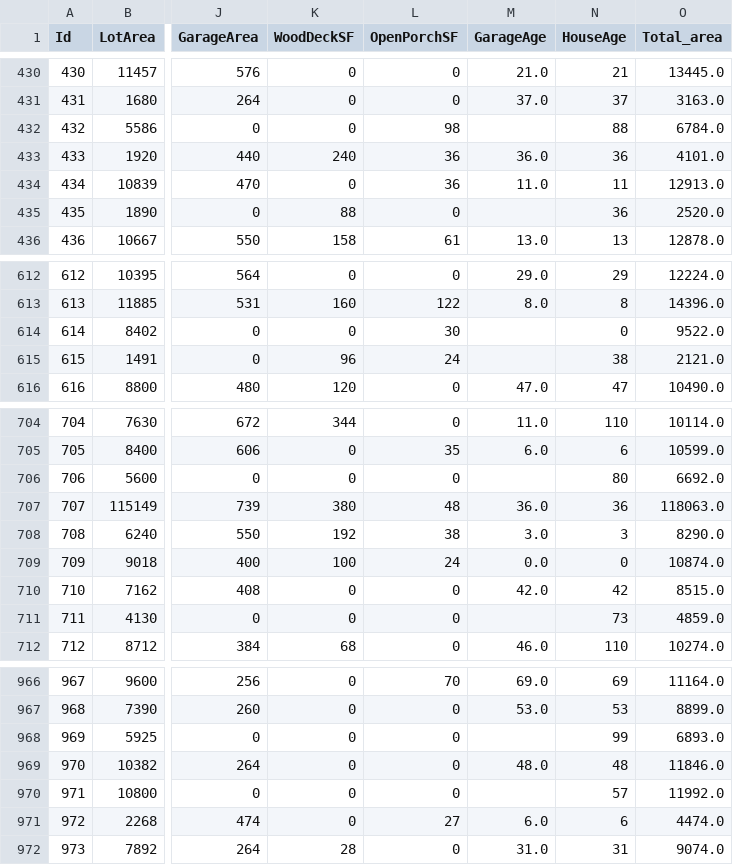
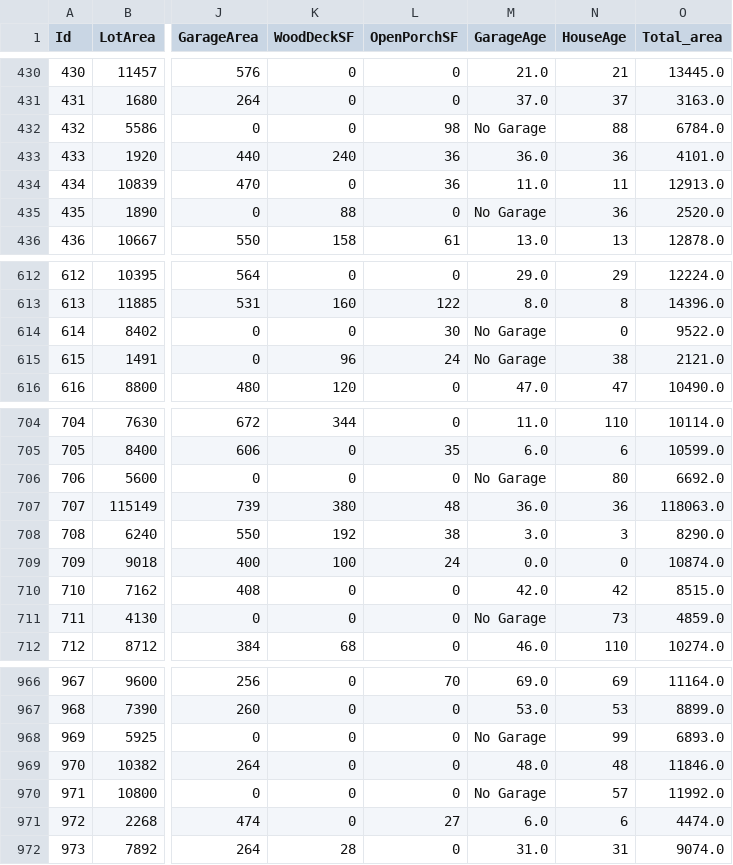
Before and after one commit to Golden-dreamer/kaggle-house, a CSV file: data/selectedData.csv, drawn as a sheet; only a part is shown, gaps mark what is left out; the diff covers the shown part only; the diff names each change by its address in the sheet, - before the commit and + after, or states it on an @@ line.

```diff
--- a/data/selectedData.csv
+++ b/data/selectedData.csv
-M432 (GarageAge): (empty)
+M432 (GarageAge): No Garage
-M435 (GarageAge): (empty)
+M435 (GarageAge): No Garage
-M614:M615 (GarageAge): (empty)
+M614:M615 (GarageAge): No Garage
-M706 (GarageAge): (empty)
+M706 (GarageAge): No Garage
-M711 (GarageAge): (empty)
+M711 (GarageAge): No Garage
-M968 (GarageAge): (empty)
+M968 (GarageAge): No Garage
-M970 (GarageAge): (empty)
+M970 (GarageAge): No Garage
```
Also changed, not shown: 73 edited cells elsewhere in this file, 2 other files.
